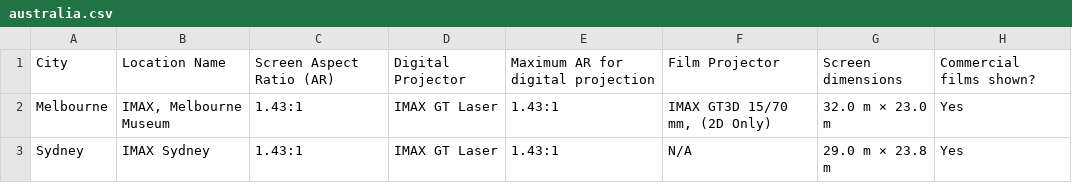
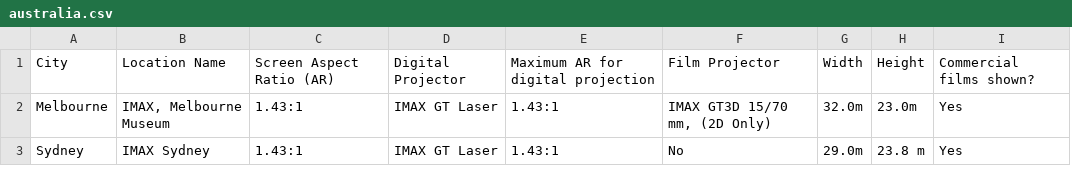
Before and after one commit to r-imax/imaxguide, a CSV file: docs/assets/csv/oceania/australia.csv, drawn as a sheet; removed rows and columns are numbered as before the commit, all else as after; the diff names each change by its address in the sheet, - before the commit and + after, or states it on an @@ line.

Commit message:
Revision to split dimensions of screen

```diff
--- a/docs/assets/csv/oceania/australia.csv
+++ b/docs/assets/csv/oceania/australia.csv
-column G, rows 1-3: Screen dimensions | 32.0 m × 23.0 m | 29.0 m × 23.8 m
+column G, rows 1-3: Width | 32.0m | 29.0m
+column H, rows 1-3: Height | 23.0m | 23.8 m
-F3: N/A
+F3: No
```
Also changed, not shown: docs/assets/csv/oceania/newzealand.csv.
